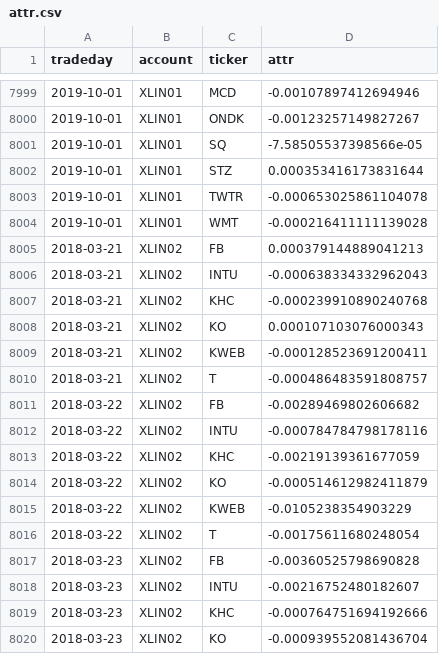
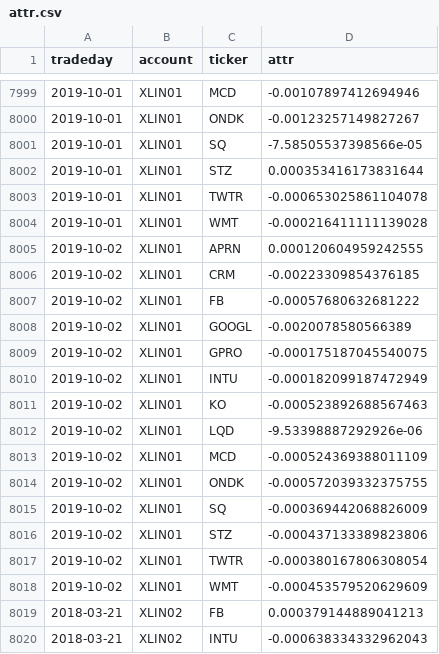
Before and after one commit to WesselMar/data-warehouse, a CSV file: csv/attr.csv, drawn as a sheet; only a part is shown, gaps mark what is left out; the shorter side is filled out with more unchanged rows; the diff covers the shown part only; the diff names each change by its address in the sheet, - before the commit and + after, or states it on an @@ line.

```diff
--- a/csv/attr.csv
+++ b/csv/attr.csv
+row 8005: 2019-10-02 | XLIN01 | APRN | 0.000120604959242555
+row 8006: 2019-10-02 | XLIN01 | CRM | -0.00223309854376185
+row 8007: 2019-10-02 | XLIN01 | FB | -0.00057680632681222
+row 8008: 2019-10-02 | XLIN01 | GOOGL | -0.0020078580566389
+row 8009: 2019-10-02 | XLIN01 | GPRO | -0.000175187045540075
+row 8010: 2019-10-02 | XLIN01 | INTU | -0.000182099187472949
+row 8011: 2019-10-02 | XLIN01 | KO | -0.000523892688567463
+row 8012: 2019-10-02 | XLIN01 | LQD | -9.53398887292926e-06
+row 8013: 2019-10-02 | XLIN01 | MCD | -0.000524369388011109
+row 8014: 2019-10-02 | XLIN01 | ONDK | -0.000572039332375755
+row 8015: 2019-10-02 | XLIN01 | SQ | -0.000369442068826009
+row 8016: 2019-10-02 | XLIN01 | STZ | -0.000437133389823806
+row 8017: 2019-10-02 | XLIN01 | TWTR | -0.000380167806308054
+row 8018: 2019-10-02 | XLIN01 | WMT | -0.000453579520629609
```
Also changed, not shown: 11 added rows elsewhere in this file, csv/holdings.csv, csv/nav.csv.
